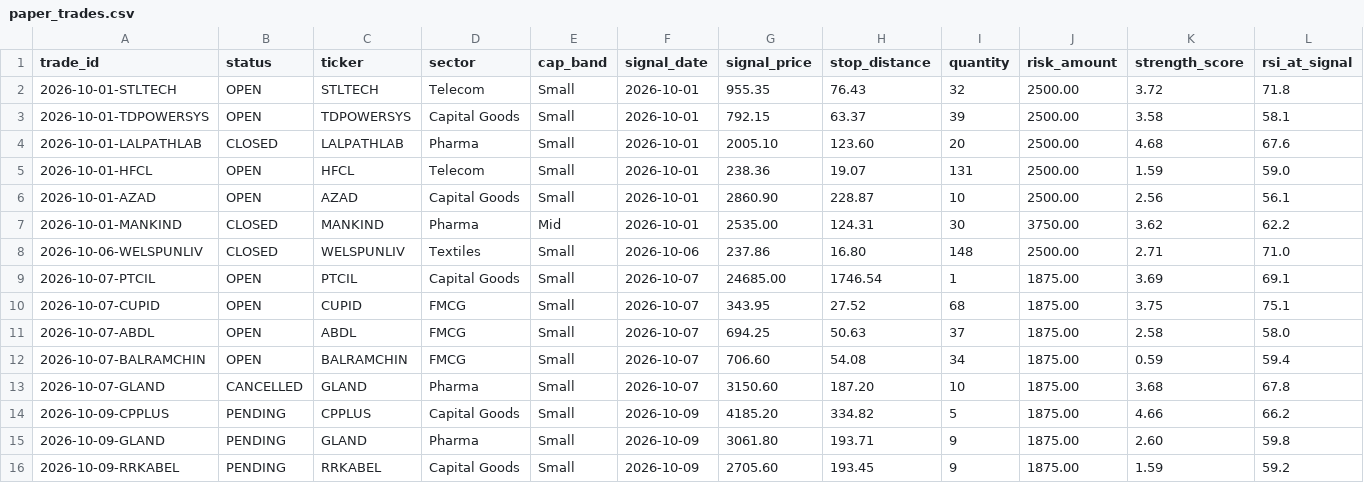
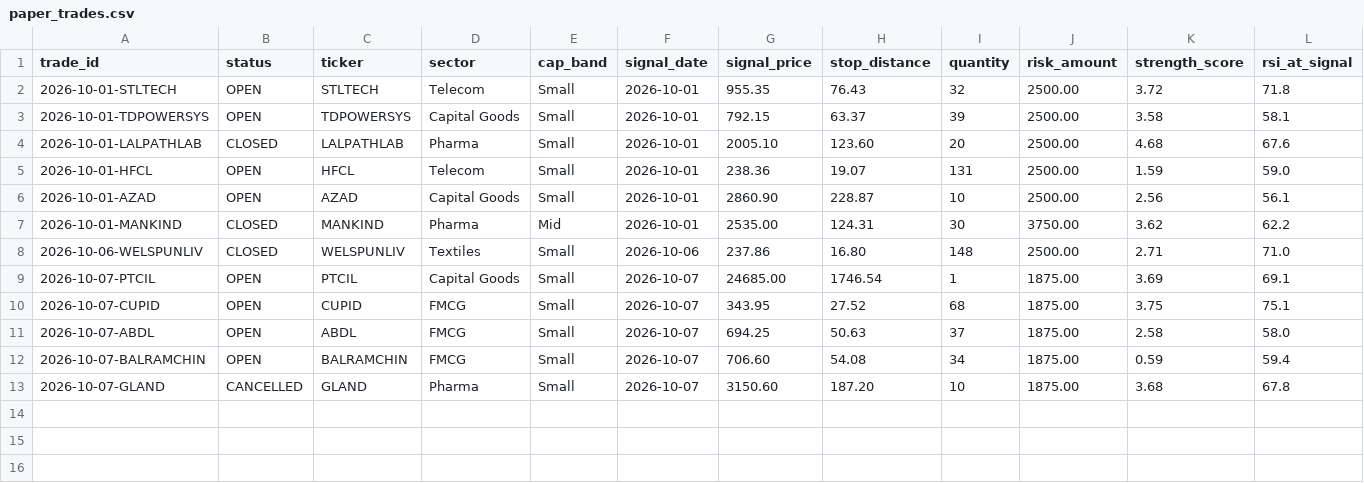
Before and after one commit to dheerensingh/screener, a CSV file: paper_trades.csv, drawn as a sheet; only a part is shown; rows hold the shown columns only; the diff names each change by its address in the sheet, - before the commit and + after, or states it on an @@ line.

```diff
--- a/paper_trades.csv
+++ b/paper_trades.csv
-row 14: 2026-10-09-CPPLUS | PENDING | CPPLUS | Capital Goods | Small | 2026-10-09 | 4185.20 | 334.82 | 5 | 1875.00 | 4.66 | 66.2
-row 15: 2026-10-09-GLAND | PENDING | GLAND | Pharma | Small | 2026-10-09 | 3061.80 | 193.71 | 9 | 1875.00 | 2.60 | 59.8
-row 16: 2026-10-09-RRKABEL | PENDING | RRKABEL | Capital Goods | Small | 2026-10-09 | 2705.60 | 193.45 | 9 | 1875.00 | 1.59 | 59.2
```
Also changed, not shown: 1 other file.
